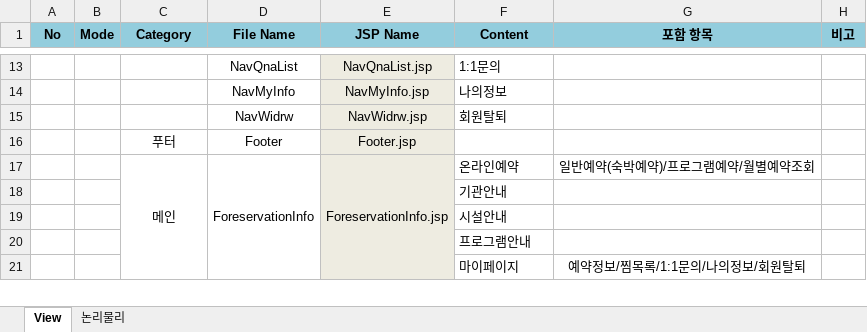
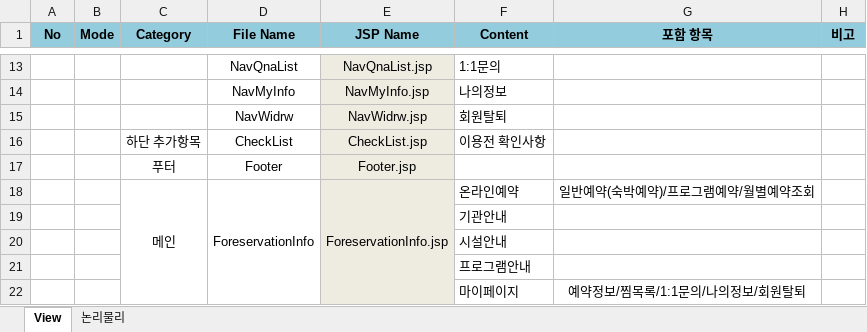
Before and after one commit to hyunsoo513/Foreservation, an Excel workbook: document/Foreservation_ViewList.xlsx, sheet View, drawn as a sheet; only a part is shown, gaps mark what is left out; values as stored, in another font and other column widths than the file's, no borders; the diff names each change by its address in the sheet, - before the commit and + after, or states it on an @@ line.

Commit message:
checklist

```diff
--- a/document/Foreservation_ViewList.xlsx (sheet View)
+++ b/document/Foreservation_ViewList.xlsx (sheet View)
+row 16:  |  | 하단 추가항목 | CheckList | CheckList.jsp | 이용전 확인사항
```
Also changed, not shown: 3 other files.
